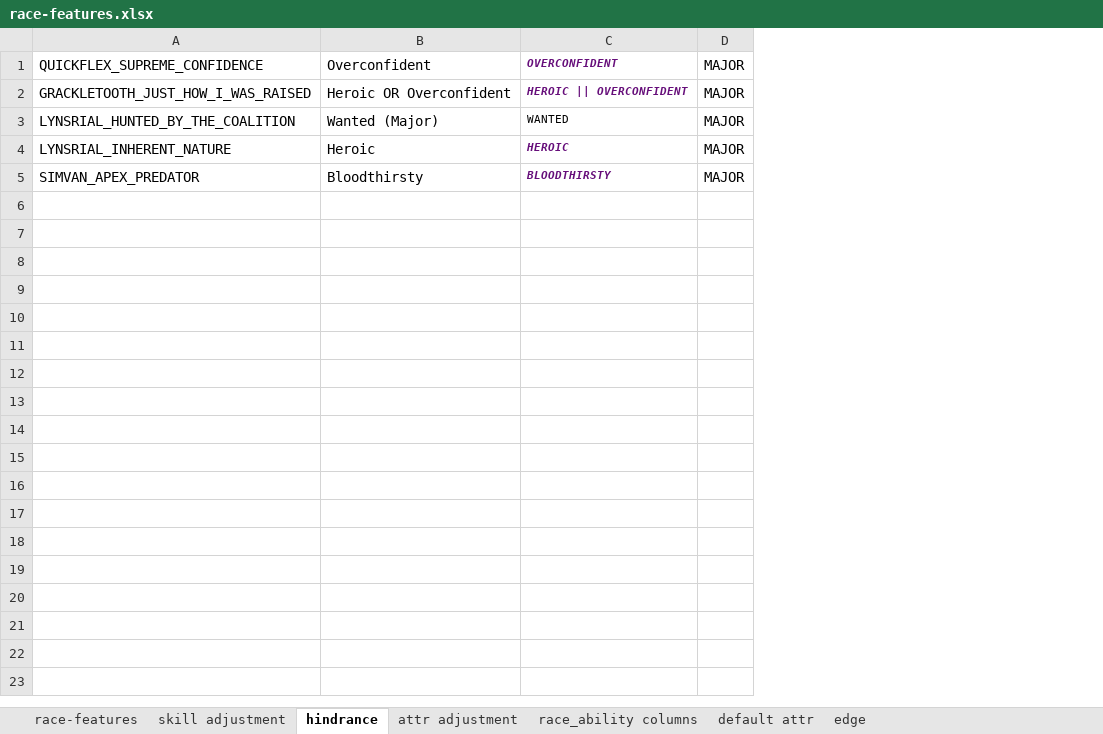
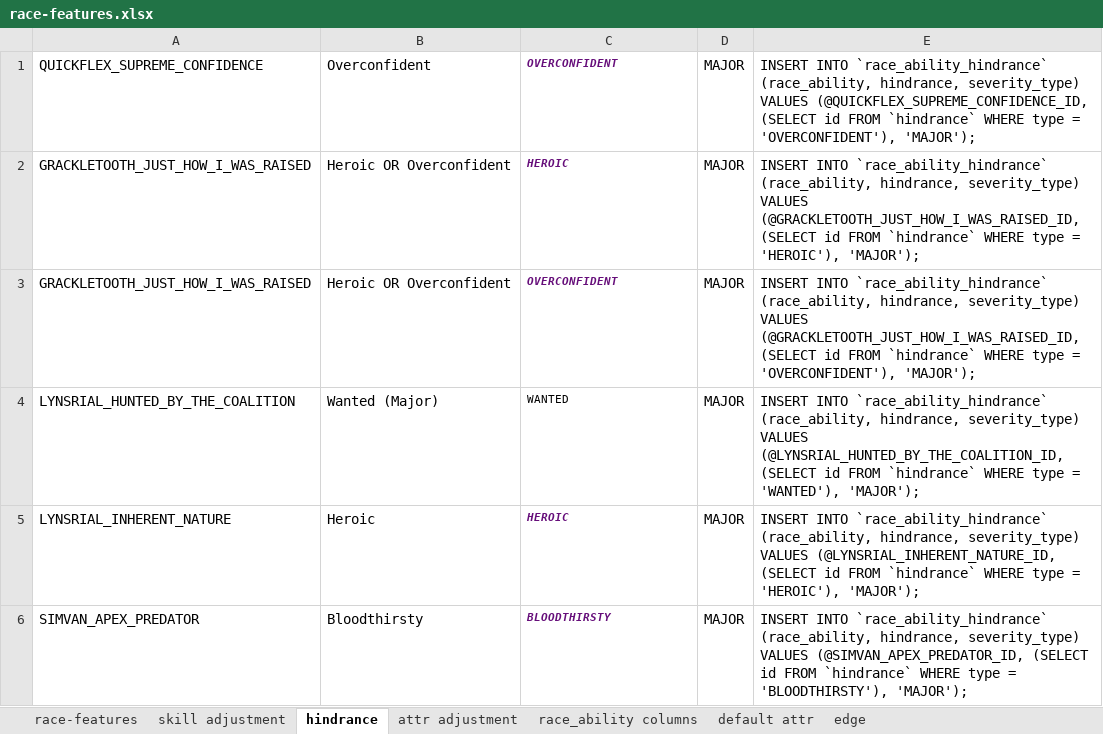
Before and after one commit to hunter9000/savage-rifts-gen, an Excel workbook: docs/race-features/race-features.xlsx, sheet hindrance, drawn as a sheet; values as stored, in another font and other column widths than the file's, no borders; addresses are those after the commit; the diff names each change by its address in the sheet, - before the commit and + after, or states it on an @@ line.

Commit message:
defined race abilities

```diff
--- a/docs/race-features/race-features.xlsx (sheet hindrance)
+++ b/docs/race-features/race-features.xlsx (sheet hindrance)
+column E, row 1: INSERT INTO `race_ability_hindrance` (race_ability, hindrance, severity_type) VALUES (@QUICKFLEX_SUPREME_CONFIDENCE_ID, (SELECT id FROM `hindrance` WHERE type = 'OVERCONFIDENT'), 'MAJOR');; rows 3-6: INSERT INTO `race_ability_hindrance` (race_ability, hindrance, severity_type) VALUES (@GRACKLETOOTH_JUST_HOW_I_WAS_RAISED_ID, (SELECT id FROM `hindrance` WHERE type = 'OVERCONFIDENT'), 'MAJOR'); | INSERT INTO `race_ability_hindrance` (race_ability, hindrance, severity_type) VALUES (@LYNSRIAL_HUNTED_BY_THE_COALITION_ID, (SELECT id FROM `hindrance` WHERE type = 'WANTED'), 'MAJOR'); | INSERT INTO `race_ability_hindrance` (race_ability, hindrance, severity_type) VALUES (@LYNSRIAL_INHERENT_NATURE_ID, (SELECT id FROM `hindrance` WHERE type = 'HEROIC'), 'MAJOR'); | INSERT INTO `race_ability_hindrance` (race_ability, hindrance, severity_type) VALUES (@SIMVAN_APEX_PREDATOR_ID, (SELECT id FROM `hindrance` WHERE type = 'BLOODTHIRSTY'), 'MAJOR');
+row 2: GRACKLETOOTH_JUST_HOW_I_WAS_RAISED | Heroic OR Overconfident | HEROIC | MAJOR | INSERT INTO `race_ability_hindrance` (race_ability, hindrance, severity_type) VALUES (@GRACKLETOOTH_JUST_HOW_I_WAS_RAISED_ID, (SELECT id FROM `hindrance` WHERE type = 'HEROIC'), 'MAJOR');
-C3: HEROIC || OVERCONFIDENT
+C3: OVERCONFIDENT
```
Also changed, not shown: sheet race_ability columns, sheet attr adjustment, sheet skill adjustment, sheet edge, sheet default attr, 11 other files.
